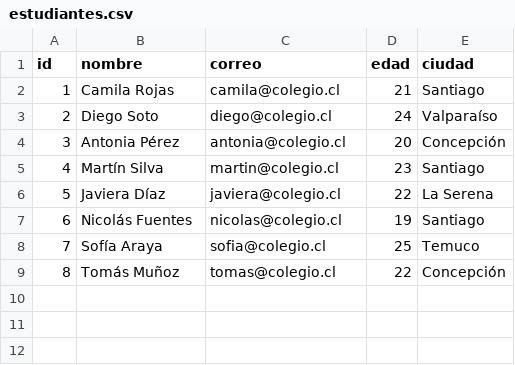
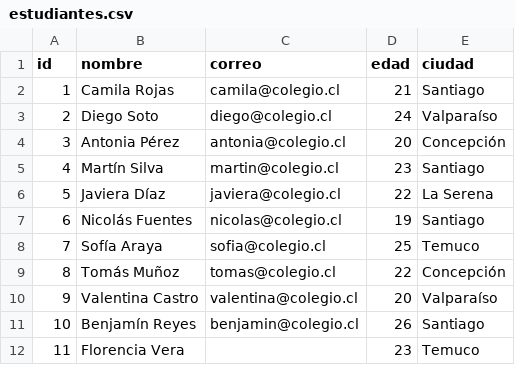
Before and after one commit to LuN4t1k0/syntaxErrorV2, a CSV file: content/casos/clases-de-sql/datos/estudiantes.csv, drawn as a sheet; the diff names each change by its address in the sheet, - before the commit and + after, or states it on an @@ line.

```diff
--- a/content/casos/clases-de-sql/datos/estudiantes.csv
+++ b/content/casos/clases-de-sql/datos/estudiantes.csv
+row 10: 9 | Valentina Castro | valentina@colegio.cl | 20 | Valparaíso
+row 11: 10 | Benjamín Reyes | benjamin@colegio.cl | 26 | Santiago
+row 12: 11 | Florencia Vera |  | 23 | Temuco
```
Also changed, not shown: content/casos/clases-de-sql/datos/inscripciones.csv, 20 other files.
